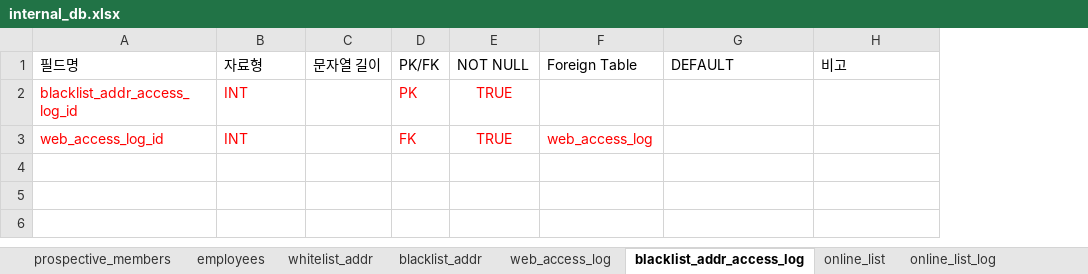
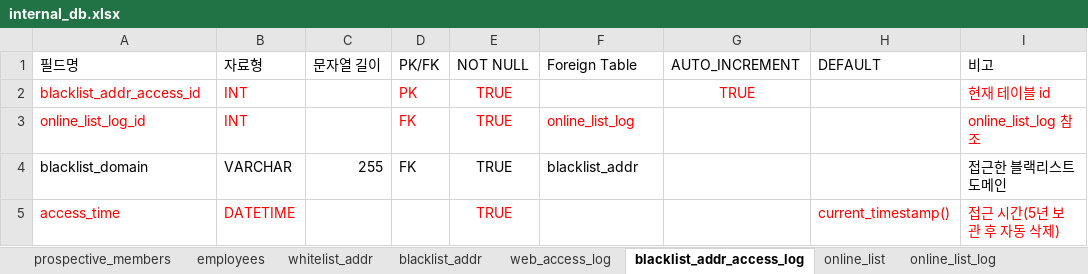
Before and after one commit to 02paming/Captive, an Excel workbook: database/internal_db.xlsx, sheet blacklist_addr_access_log, drawn as a sheet; values as stored, in another font and other column widths than the file's, no borders; table styles not drawn; addresses are those after the commit; the diff names each change by its address in the sheet, - before the commit and + after, or states it on an @@ line.

Commit message:
DB 구조 변경
1. 블랙리스트 접근 로그 테이블 변경
2. 내부망 접속중인 IP와 MAC 불일치 로그 테이블 생성

```diff
--- a/database/internal_db.xlsx (sheet blacklist_addr_access_log)
+++ b/database/internal_db.xlsx (sheet blacklist_addr_access_log)
+column G (AUTO_INCREMENT), row 2: TRUE
-A2 (필드명): blacklist_addr_access_log_id
+A2 (필드명): blacklist_addr_access_id
-I2 (비고): (empty)
+I2 (비고): 현재 테이블 id
-A3 (필드명): web_access_log_id
+A3 (필드명): online_list_log_id
-F3 (Foreign Table): web_access_log
+F3 (Foreign Table): online_list_log
-I3 (비고): (empty)
+I3 (비고): online_list_log 참조
+row 4: blacklist_domain | VARCHAR | 255 | FK | TRUE | blacklist_addr |  |  | 접근한 블랙리스트 도메인
+row 5: access_time | DATETIME |  |  | TRUE |  |  | current_timestamp() | 접근 시간(5년 보관 후 자동 삭제)
```
Also changed, not shown: sheet web_access_log, sheet prospective_members, sheet blacklist_addr, sheet whitelist_addr, sheet employees, sheet online_list, 1 more sheet, other sheet tabs, 1 other file.
